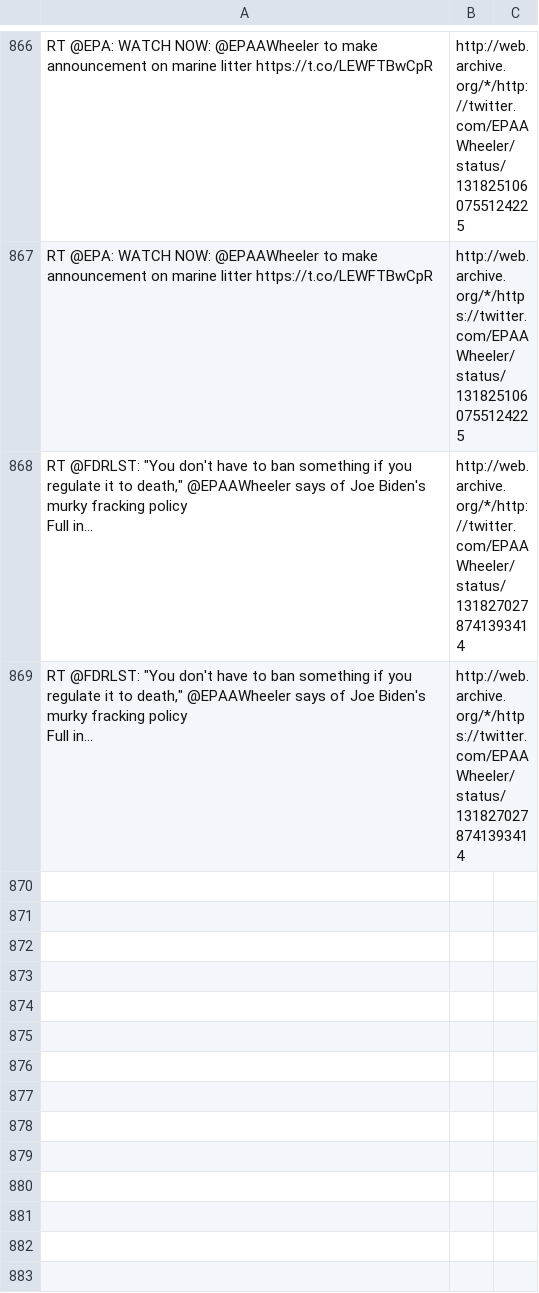
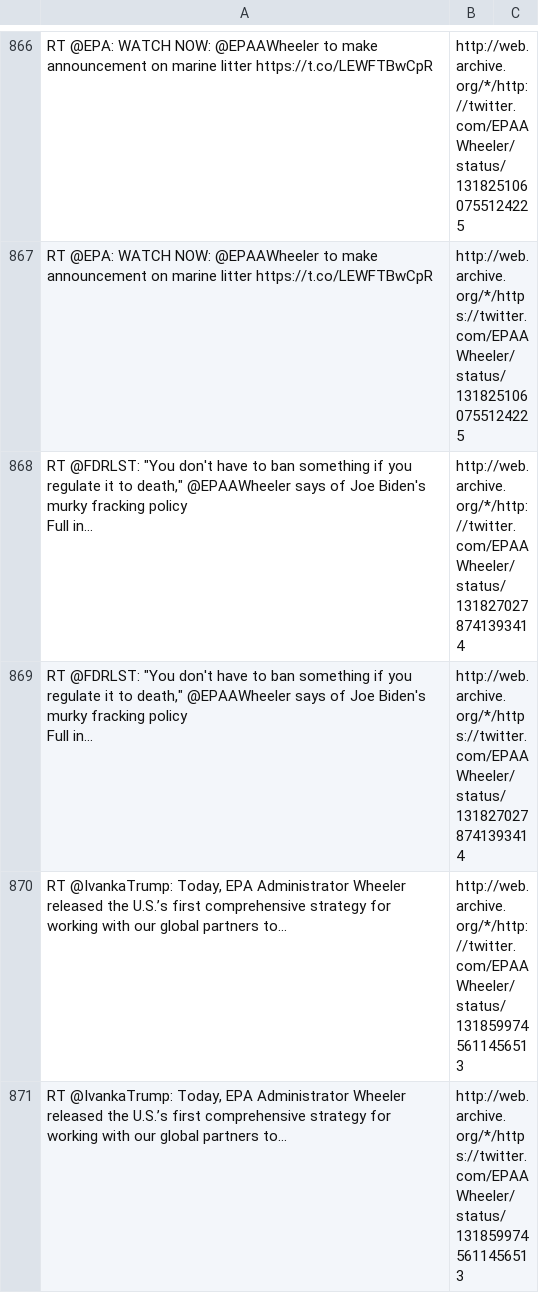
Before and after one commit to patrick-brian-mooney/archive-junta, a CSV file: data/archive_EPAAWheeler.csv, drawn as a sheet; only a part is shown, gaps mark what is left out.

```diff
--- a/data/archive_EPAAWheeler.csv
+++ b/data/archive_EPAAWheeler.csv
@@ -877 +877,3 @@ Full in…","http://web.archive.org/*/http://twitter.com/EPAAWheeler/status/1318
 Full in…","http://web.archive.org/*/https://twitter.com/EPAAWheeler/status/1318270278741393414"
+"RT @IvankaTrump: Today, EPA Administrator Wheeler released the U.S.’s first comprehensive strategy for working with our global partners to…","http://web.archive.org/*/http://twitter.com/EPAAWheeler/status/1318599745611456513"
+"RT @IvankaTrump: Today, EPA Administrator Wheeler released the U.S.’s first comprehensive strategy for working with our global partners to…","http://web.archive.org/*/https://twitter.com/EPAAWheeler/status/1318599745611456513"
```
Also changed, not shown: data/archive_BetsyDeVosED.csv, data/archive_MattWhitaker46.csv, 17 other files.
